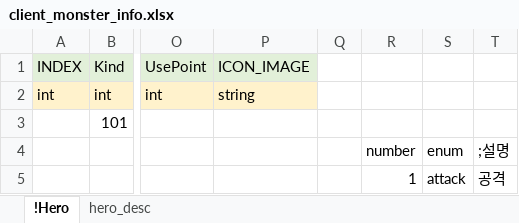
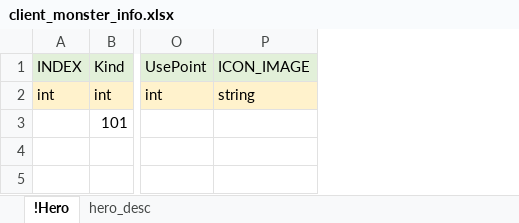
Before and after one commit to EpicRocket/SProjectDesign, an Excel workbook: Design/DataTable/client_monster_info.xlsx, sheet !Hero, drawn as a sheet; only a part is shown, gaps mark what is left out; values as stored, in another font and other column widths than the file's, no borders; rows hold the shown columns only; the diff names each change by its address in the sheet, - before the commit and + after, or states it on an @@ line.

```diff
--- a/Design/DataTable/client_monster_info.xlsx (sheet !Hero)
+++ b/Design/DataTable/client_monster_info.xlsx (sheet !Hero)
-column Q, empty
-column R, empty
-column S, empty
-column T, empty
-row 4:  |  |  |  |  | number | enum | ;설명
-row 5:  |  |  |  |  | 1 | attack | 공격
```
Also changed, not shown: Design/DataTable/client_tower_status_info.xlsx.
